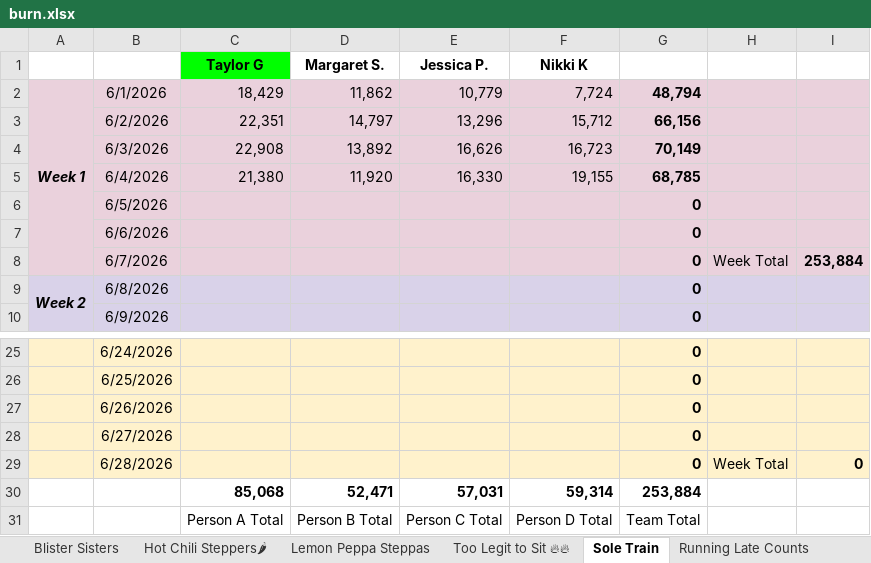
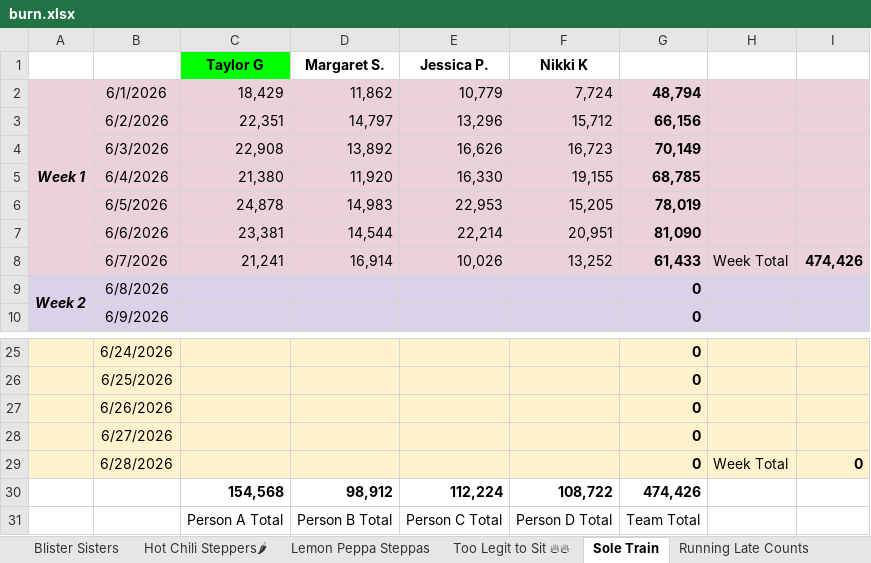
Before and after one commit to katiesevans/KtHR, an Excel workbook: burn.xlsx, sheet Sole Train, drawn as a sheet; only a part is shown, gaps mark what is left out; values as stored, in another font and other column widths than the file's, no borders; charts and pictures not drawn; removed rows and columns are numbered as before the commit, all else as after; the diff names each change by its address in the sheet, - before the commit and + after, or states it on an @@ line.

```diff
--- a/burn.xlsx (sheet Sole Train)
+++ b/burn.xlsx (sheet Sole Train)
-C6 (Taylor G): (empty)
+C6 (Taylor G): 24,878
-D6 (Margaret S.): (empty)
+D6 (Margaret S.): 14,983
-E6 (Jessica P.): (empty)
+E6 (Jessica P.): 22,953
-F6 (Nikki K): (empty)
+F6 (Nikki K): 15,205
-G6: 0
+G6: 78,019
-C7 (Taylor G): (empty)
+C7 (Taylor G): 23,381
-D7 (Margaret S.): (empty)
+D7 (Margaret S.): 14,544
-E7 (Jessica P.): (empty)
+E7 (Jessica P.): 22,214
-F7 (Nikki K): (empty)
+F7 (Nikki K): 20,951
-G7: 0
+G7: 81,090
-C8 (Taylor G): (empty)
+C8 (Taylor G): 21,241
-D8 (Margaret S.): (empty)
+D8 (Margaret S.): 16,914
-E8 (Jessica P.): (empty)
+E8 (Jessica P.): 10,026
-F8 (Nikki K): (empty)
+F8 (Nikki K): 13,252
-G8: 0
+G8: 61,433
-I8: 253,884
+I8: 474,426
-row 30:  |  | 85,068 | 52,471 | 57,031 | 59,314 | 253,884
+row 30:  |  | 154,568 | 98,912 | 112,224 | 108,722 | 474,426
```
Also changed, not shown: sheet Burning up the Miles, sheet Victory Lap 🏅, sheet Last but Fast, sheet Blister Sisters, sheet Walk Around and Find Out, sheet Storm Steppers🌀, 14 more sheets.
